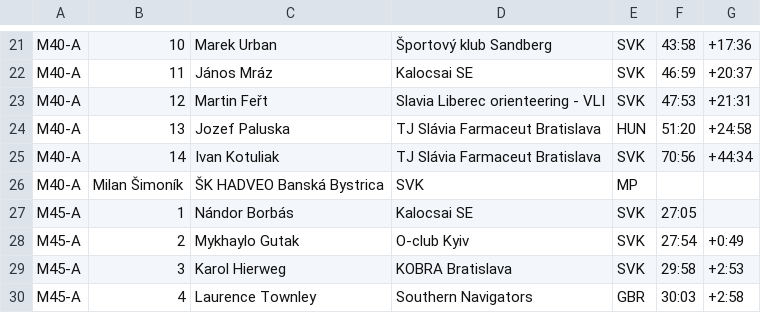
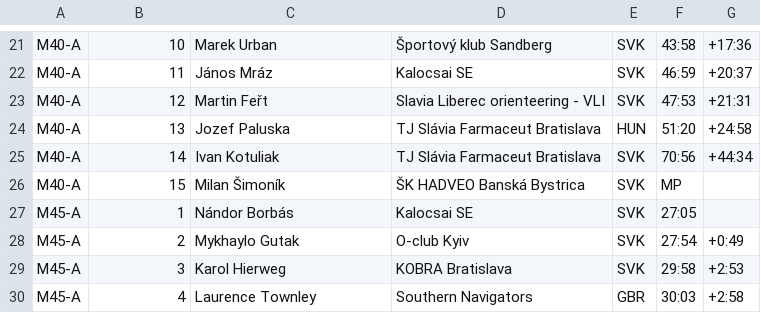
Before and after one commit to mvelgos/orientacny-beh, a CSV file: data/example.data.csv, drawn as a sheet; only a part is shown, gaps mark what is left out; removed rows and columns are numbered as before the commit, all else as after; the diff names each change by its address in the sheet, - before the commit and + after, or states it on an @@ line.

```diff
--- a/data/example.data.csv
+++ b/data/example.data.csv
-row 26: M40-A | Milan Šimoník | ŠK HADVEO Banská Bystrica | SVK | MP
+row 26: M40-A | 15 | Milan Šimoník | ŠK HADVEO Banská Bystrica | SVK | MP
```
Also changed, not shown: 3 other files.
